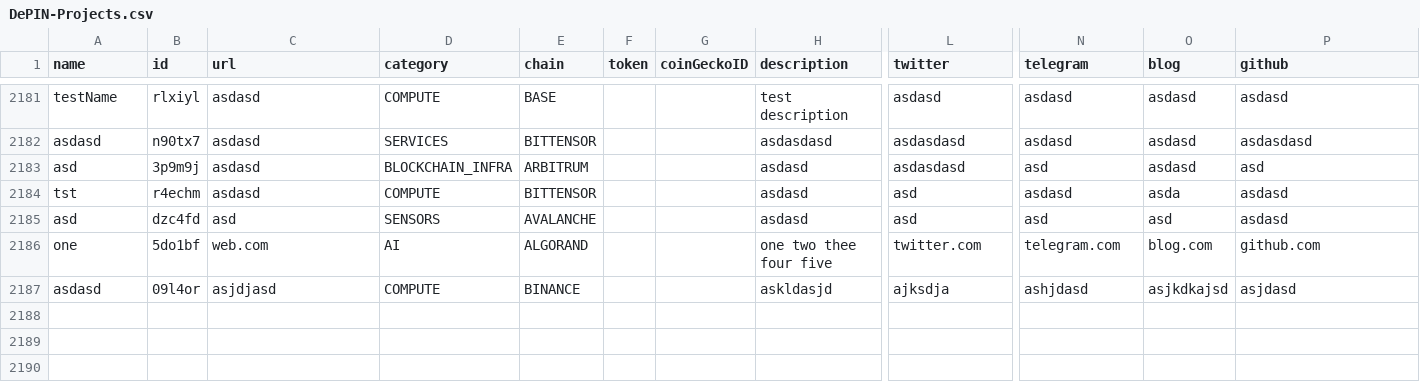
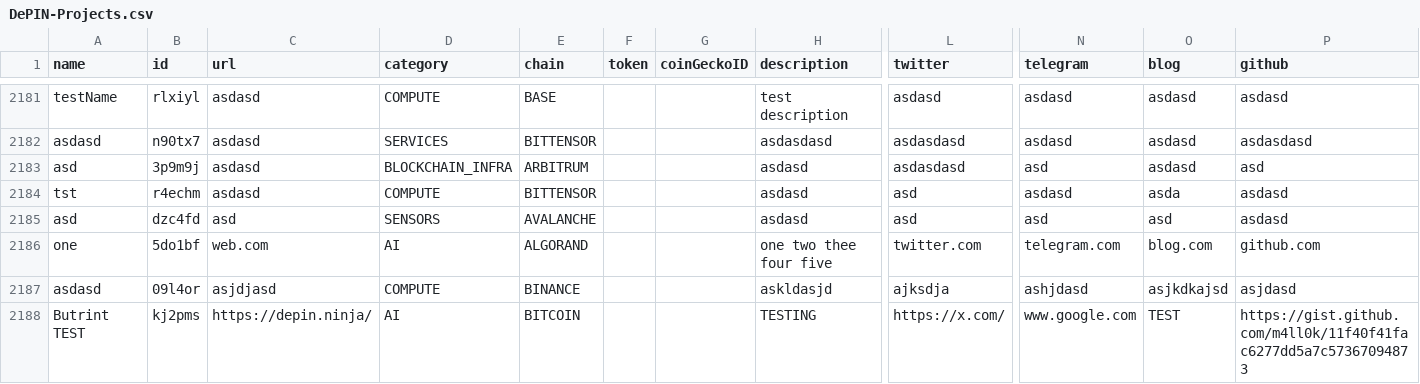
Before and after one commit to EduardJ/testingOctokit, a CSV file: scripts/data/DePIN-Projects.csv, drawn as a sheet; only a part is shown, gaps mark what is left out; rows hold the shown columns only; the diff names each change by its address in the sheet, - before the commit and + after, or states it on an @@ line.

Commit message:
Add new project Butrint TEST  ## Suggestion description:
 test

```diff
--- a/scripts/data/DePIN-Projects.csv
+++ b/scripts/data/DePIN-Projects.csv
+row 2188: Butrint TEST | kj2pms | https://depin.ninja/ | AI | BITCOIN |  |  | TESTING | https://x.com/ | www.google.com | TEST | https://gist.github.com/m4ll0k/11f40f41fac6277dd5a7c57367094873
```
Also changed, not shown: scripts/data/DePIN-Projects-Dune.csv.
